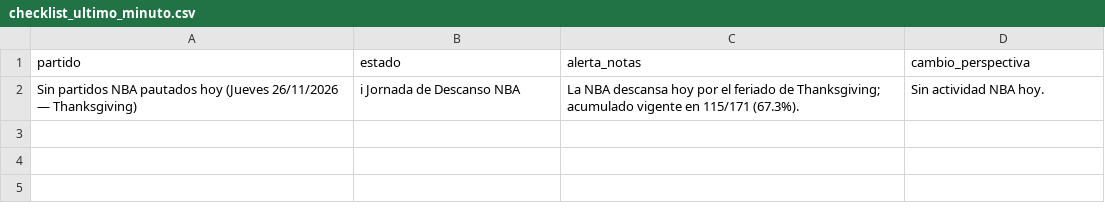
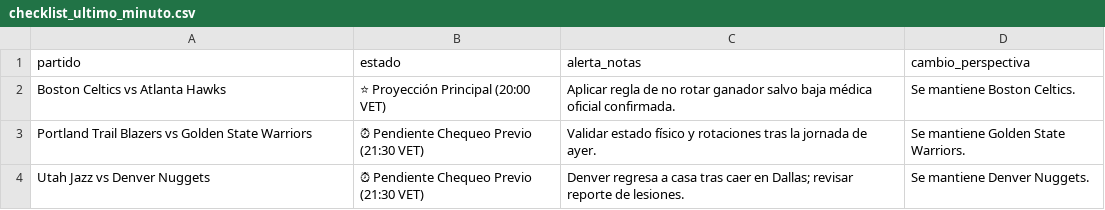
Before and after one commit to cavioc-eng/sabermetriaia, a CSV file: checklist_ultimo_minuto.csv, drawn as a sheet; removed rows and columns are numbered as before the commit, all else as after; the diff names each change by its address in the sheet, - before the commit and + after, or states it on an @@ line.

```diff
--- a/checklist_ultimo_minuto.csv
+++ b/checklist_ultimo_minuto.csv
-row 2: Sin partidos NBA pautados hoy (Jueves 26/11/2026 — Thanksgiving) | ℹ Jornada de Descanso NBA | La NBA descansa hoy por el feriado de Thanksgiving; acumulado vigente en 115/171 (67.3%). | Sin actividad NBA hoy.
+row 2: Boston Celtics vs Atlanta Hawks | ⭐ Proyección Principal (20:00 VET) | Aplicar regla de no rotar ganador salvo baja médica oficial confirmada. | Se mantiene Boston Celtics.
+row 3: Portland Trail Blazers vs Golden State Warriors | ⏰ Pendiente Chequeo Previo (21:30 VET) | Validar estado físico y rotaciones tras la jornada de ayer. | Se mantiene Golden State Warriors.
+row 4: Utah Jazz vs Denver Nuggets | ⏰ Pendiente Chequeo Previo (21:30 VET) | Denver regresa a casa tras caer en Dallas; revisar reporte de lesiones. | Se mantiene Denver Nuggets.
```
Also changed, not shown: nfl_cartelera_juegos.csv, nfl_checklist_ultimo_minuto.csv, 6 other files.
